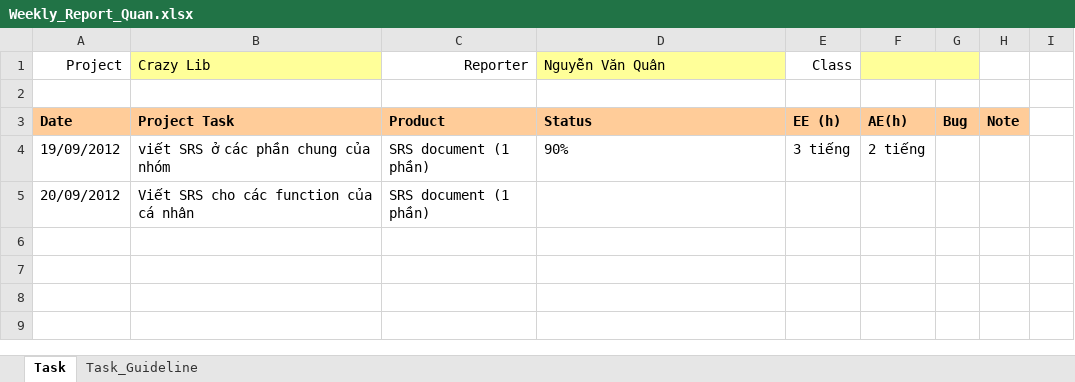
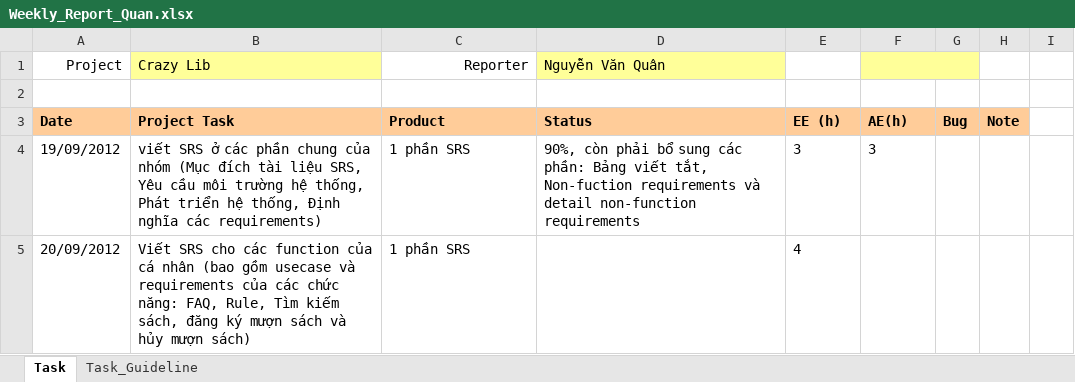
Before and after one commit to kudo108/crazylib, an Excel workbook: BaoCaoCaNhan/Weekly_Report_Quan.xlsx, sheet Task, drawn as a sheet; only a part is shown; values as stored, in another font and other column widths than the file's, no borders; the diff names each change by its address in the sheet, - before the commit and + after, or states it on an @@ line.

Commit message:
Update một số phần để các bạn tham khảo

```diff
--- a/BaoCaoCaNhan/Weekly_Report_Quan.xlsx (sheet Task)
+++ b/BaoCaoCaNhan/Weekly_Report_Quan.xlsx (sheet Task)
-E1: Class
+E1: (empty)
-B4 (Crazy Lib): …của nhóm
+B4 (Crazy Lib): …của nhóm (Mục đích tài liệu SRS, Yêu cầu môi trường hệ thống, Phát triển hệ thống, Định nghĩa các requirements)
-C4:C5 (Reporter): SRS document (1 phần)
+C4:C5 (Reporter): 1 phần SRS
-D4 (Nguyễn Văn Quân): 90%
+D4 (Nguyễn Văn Quân): 90%, còn phải bổ sung các phần: Bảng viết tắt, Non-fuction requirements và detail non-function requirements
-E4: 3 tiếng
+E4: 3
-F4: 2 tiếng
+F4: 3
-B5 (Crazy Lib): …cá nhân
+B5 (Crazy Lib): …cá nhân (bao gồm usecase và requirements của các chức năng: FAQ, Rule, Tìm kiếm sách, đăng ký mượn sách và hủy mượn sách)
-E5: (empty)
+E5: 4
```
Also changed, not shown: 2 other files.
